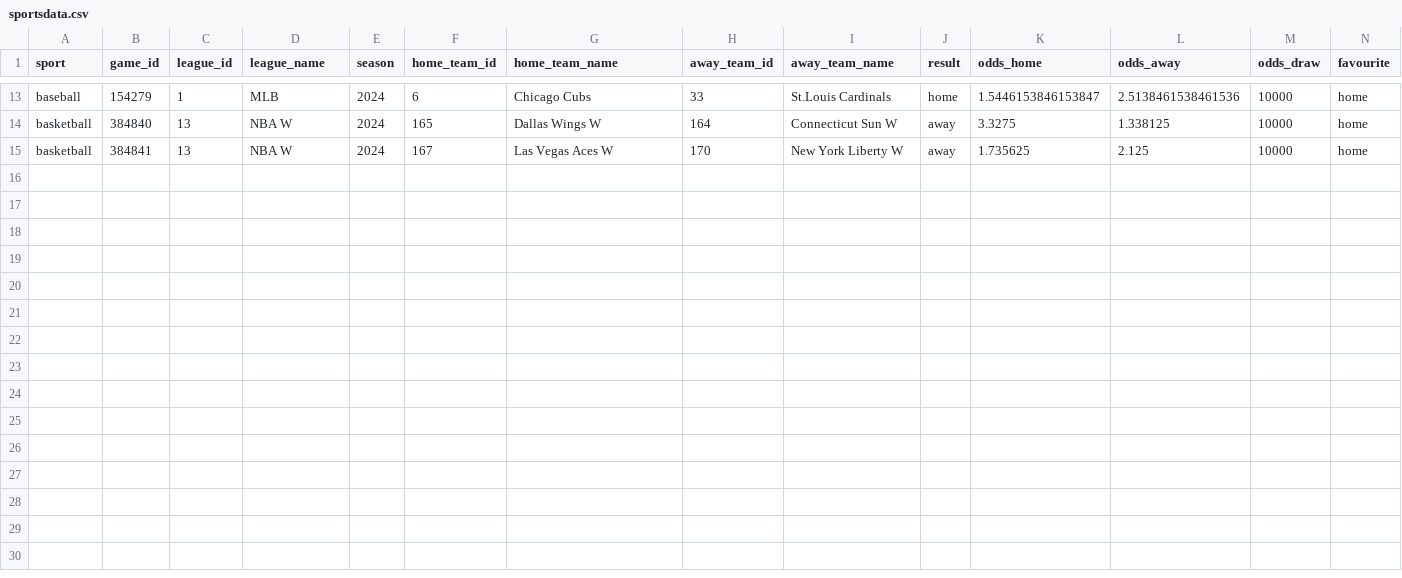
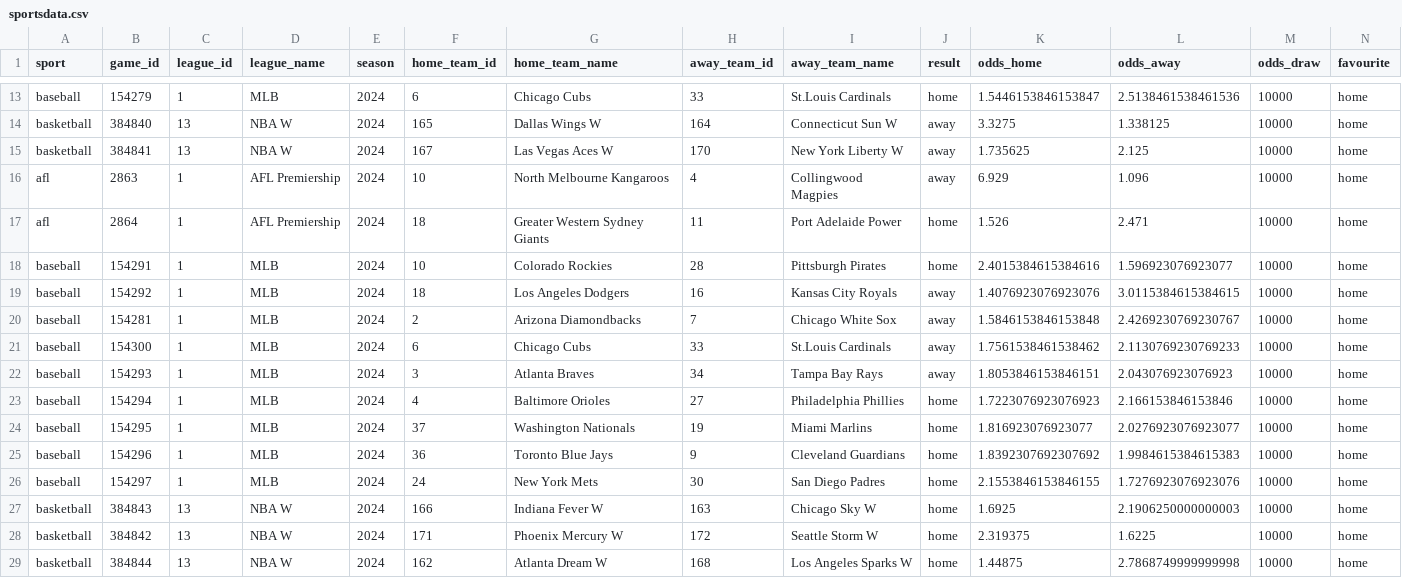
Before and after one commit to bman901/SportsDataAnalysis, a CSV file: sportsdata.csv, drawn as a sheet; only a part is shown, gaps mark what is left out.

Commit message:
Updating data

```diff
--- a/sportsdata.csv
+++ b/sportsdata.csv
@@ -15 +15,15 @@ basketball,384840,13,NBA W,2024,165,Dallas Wings W,164,Connecticut Sun W,away,3.
 basketball,384841,13,NBA W,2024,167,Las Vegas Aces W,170,New York Liberty W,away,1.735625,2.125,10000,home
+afl,2863,1,AFL Premiership,2024,10,North Melbourne Kangaroos,4,Collingwood Magpies,away,6.929,1.096,10000,home
+afl,2864,1,AFL Premiership,2024,18,Greater Western Sydney Giants,11,Port Adelaide Power,home,1.526,2.471,10000,home
+baseball,154291,1,MLB,2024,10,Colorado Rockies,28,Pittsburgh Pirates,home,2.4015384615384616,1.596923076923077,10000,home
+baseball,154292,1,MLB,2024,18,Los Angeles Dodgers,16,Kansas City Royals,away,1.4076923076923076,3.0115384615384615,10000,home
+baseball,154281,1,MLB,2024,2,Arizona Diamondbacks,7,Chicago White Sox,away,1.5846153846153848,2.4269230769230767,10000,home
+baseball,154300,1,MLB,2024,6,Chicago Cubs,33,St.Louis Cardinals,away,1.7561538461538462,2.1130769230769233,10000,home
+baseball,154293,1,MLB,2024,3,Atlanta Braves,34,Tampa Bay Rays,away,1.8053846153846151,2.043076923076923,10000,home
+baseball,154294,1,MLB,2024,4,Baltimore Orioles,27,Philadelphia Phillies,home,1.7223076923076923,2.166153846153846,10000,home
+baseball,154295,1,MLB,2024,37,Washington Nationals,19,Miami Marlins,home,1.816923076923077,2.0276923076923077,10000,home
+baseball,154296,1,MLB,2024,36,Toronto Blue Jays,9,Cleveland Guardians,home,1.8392307692307692,1.9984615384615383,10000,home
+baseball,154297,1,MLB,2024,24,New York Mets,30,San Diego Padres,home,2.1553846153846155,1.7276923076923076,10000,home
+basketball,384843,13,NBA W,2024,166,Indiana Fever W,163,Chicago Sky W,home,1.6925,2.1906250000000003,10000,home
+basketball,384842,13,NBA W,2024,171,Phoenix Mercury W,172,Seattle Storm W,home,2.319375,1.6225,10000,home
+basketball,384844,13,NBA W,2024,162,Atlanta Dream W,168,Los Angeles Sparks W,home,1.44875,2.7868749999999998,10000,home
```
Also changed, not shown: 1 other file.
